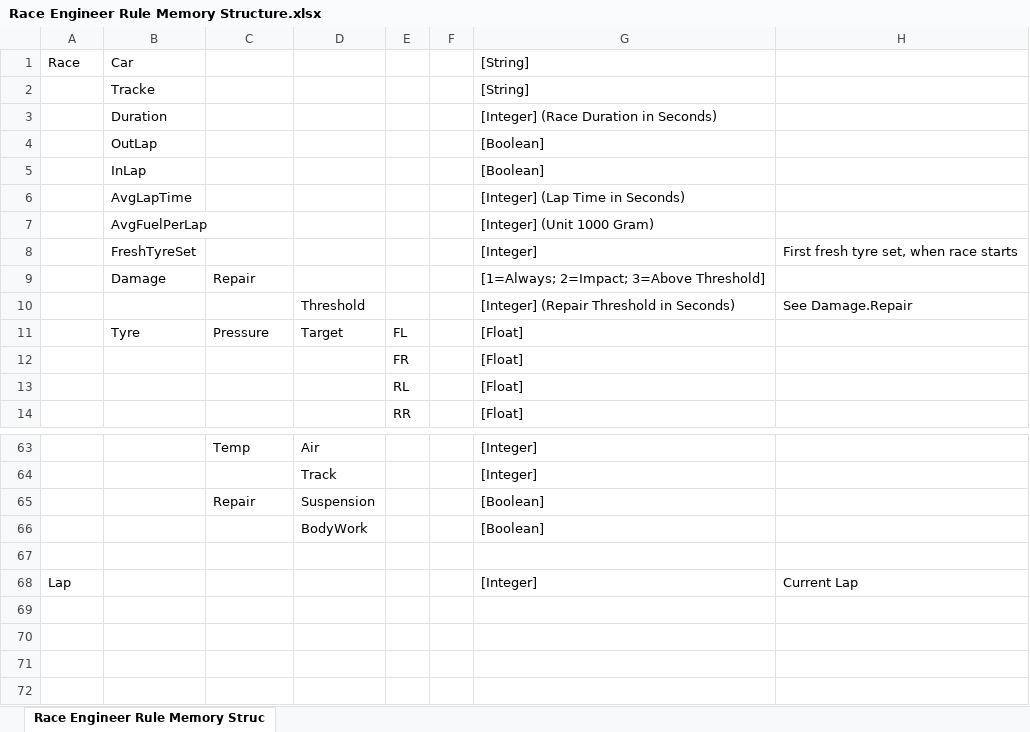
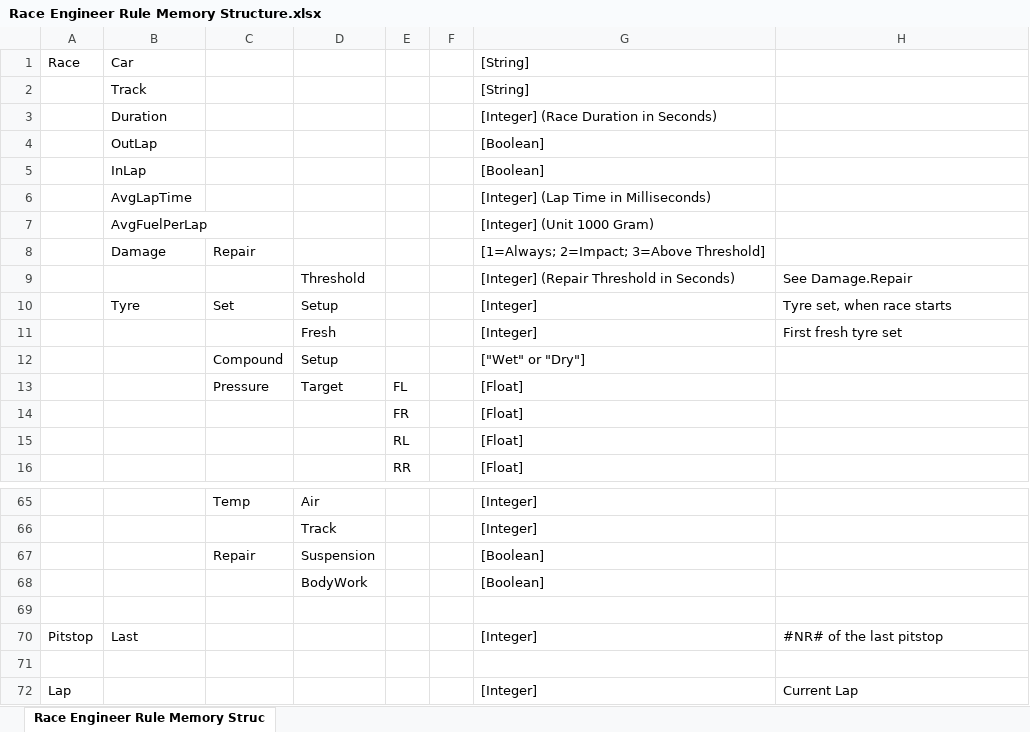
Before and after one commit to SeriousOldMan/Simulator-Controller, an Excel workbook: Docs/Race Engineer Rule Memory Structure.xlsx, sheet Race Engineer Rule Memory Struc, drawn as a sheet; only a part is shown, gaps mark what is left out; values as stored, in another font and other column widths than the file's, no borders; removed rows and columns are numbered as before the commit, all else as after; the diff names each change by its address in the sheet, - before the commit and + after, or states it on an @@ line.

Commit message:
AI Race Engineer Part 2

```diff
--- a/Docs/Race Engineer Rule Memory Structure.xlsx (sheet Race Engineer Rule Memory Struc)
+++ b/Docs/Race Engineer Rule Memory Structure.xlsx (sheet Race Engineer Rule Memory Struc)
-B2: Tracke
+B2: Track
-G6: [Integer] (Lap Time in Seconds)
+G6: [Integer] (Lap Time in Milliseconds)
-row 8:  | FreshTyreSet |  |  |  |  | [Integer] | First fresh tyre set, when race starts
+row 10:  | Tyre | Set | Setup |  |  | [Integer] | Tyre set, when race starts
+row 11:  |  |  | Fresh |  |  | [Integer] | First fresh tyre set
+row 12:  |  | Compound | Setup |  |  | ["Wet" or "Dry"]
-B13: Tyre
+B13: (empty)
+row 69: (empty)
+row 70: Pitstop | Last |  |  |  |  | [Integer] | #NR# of the last pitstop
```
Also changed, not shown: 7 other files.
